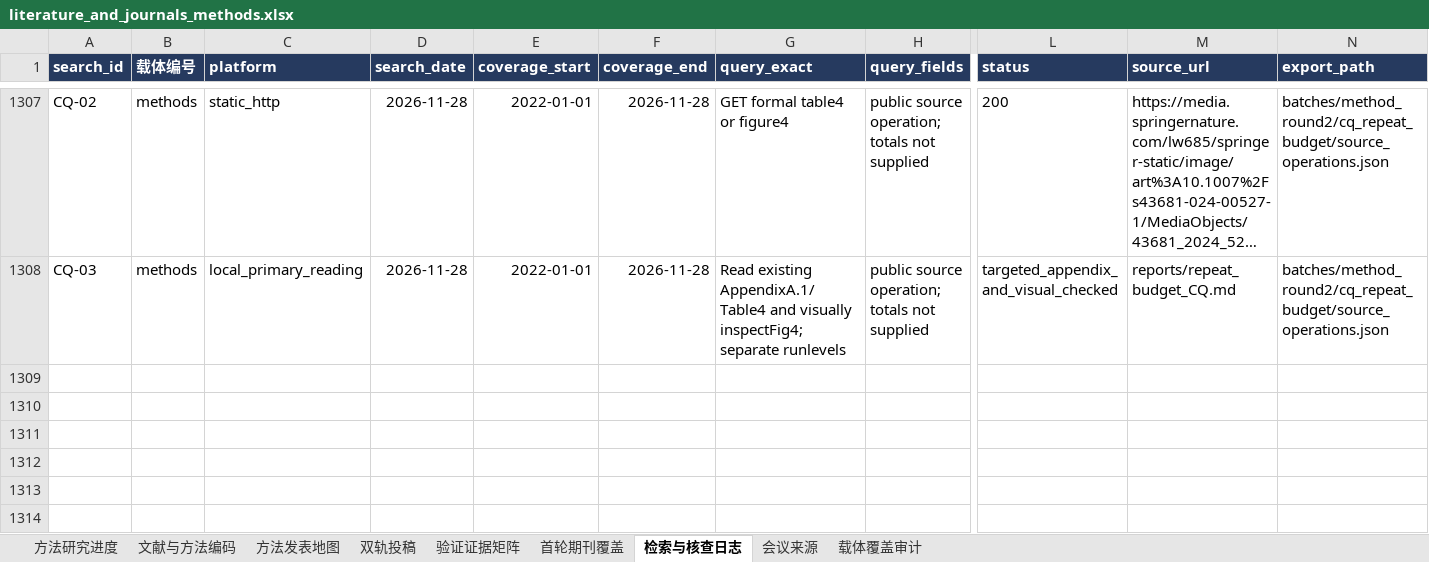
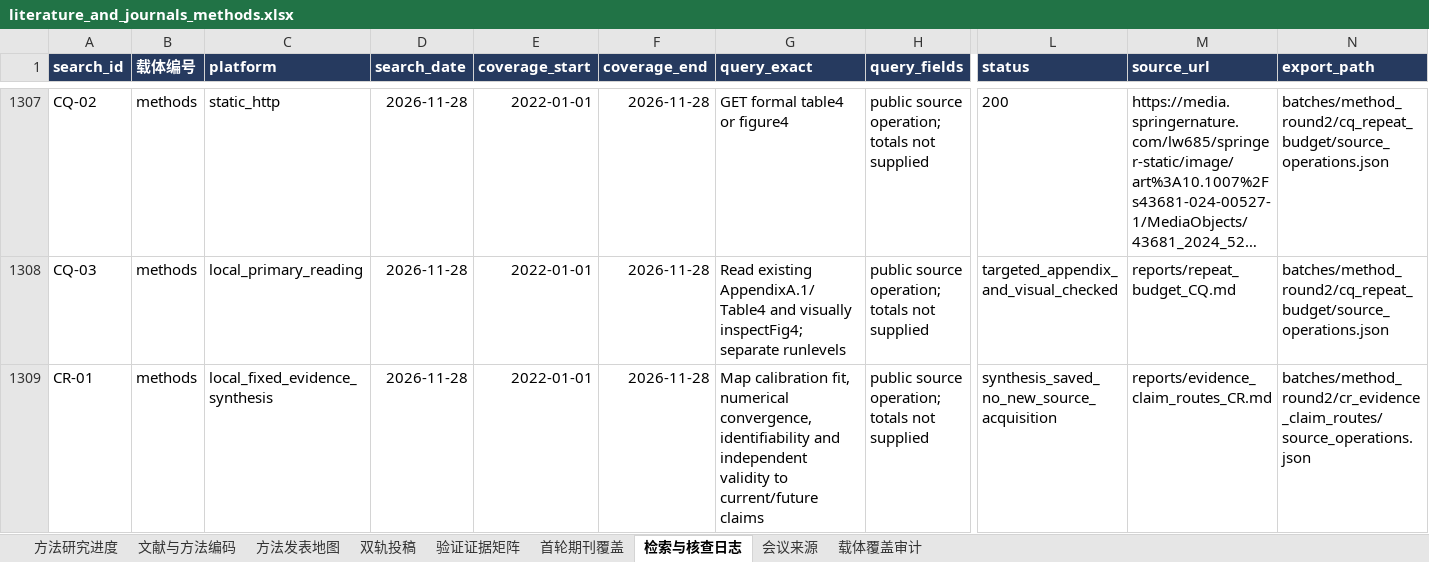
Before and after one commit to BNU-CCR/Agent-EX, an Excel workbook: literature-review/exports/literature_and_journals_methods.xlsx, sheet 检索与核查日志, drawn as a sheet; only a part is shown, gaps mark what is left out; long unchanged cells end in …; values as stored, in another font and other column widths than the file's, no borders; rows hold the shown columns only; the diff names each change by its address in the sheet, - before the commit and + after, or states it on an @@ line.

Commit message:
docs(literature): connect four evidence questions to two paper routes

```diff
--- a/literature-review/exports/literature_and_journals_methods.xlsx (sheet 检索与核查日志)
+++ b/literature-review/exports/literature_and_journals_methods.xlsx (sheet 检索与核查日志)
+row 1309: CR-01 | methods | local_fixed_evidence_synthesis | 2026-11-28 | 2022-01-01 | 2026-11-28 | Map calibration fit, numerical convergence, identifiability and independent validity to current/future claims | public source operation; totals not supplied | synthesis_saved_no_new_source_acquisition | reports/evidence_claim_routes_CR.md | batches/method_round2/cr_evidence_claim_routes/source_operations.json
```
Also changed, not shown: 13 other files.
